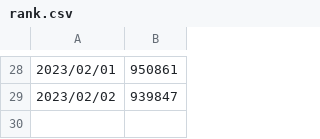
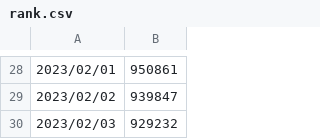
Before and after one commit to VictorDMor/leetcode, a CSV file: rank.csv, drawn as a sheet; only a part is shown, gaps mark what is left out; the diff names each change by its address in the sheet, - before the commit and + after, or states it on an @@ line.

Commit message:
Adds first problem of algorithms course; Updates rank

```diff
--- a/rank.csv
+++ b/rank.csv
+row 30: 2023/02/03 | 929232
```
Also changed, not shown: 1 other file.
